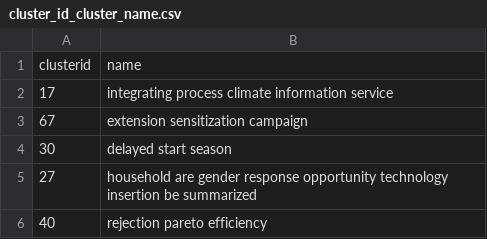
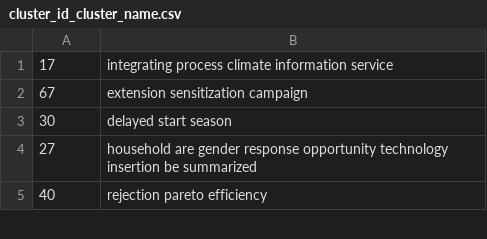
Before and after one commit to mithunpaul08/habitus_clustering_senegal_nodes, a CSV file: cluster_id_cluster_name.csv, drawn as a sheet; only a part is shown; the diff names each change by its address in the sheet, - before the commit and + after, or states it on an @@ line.

Commit message:
will also write cluster id to all n concept texts in that cluster

```diff
--- a/cluster_id_cluster_name.csv
+++ b/cluster_id_cluster_name.csv
-row 1: clusterid | name
```
Also changed, not shown: concept_clusterid.csv, 1 other file.
